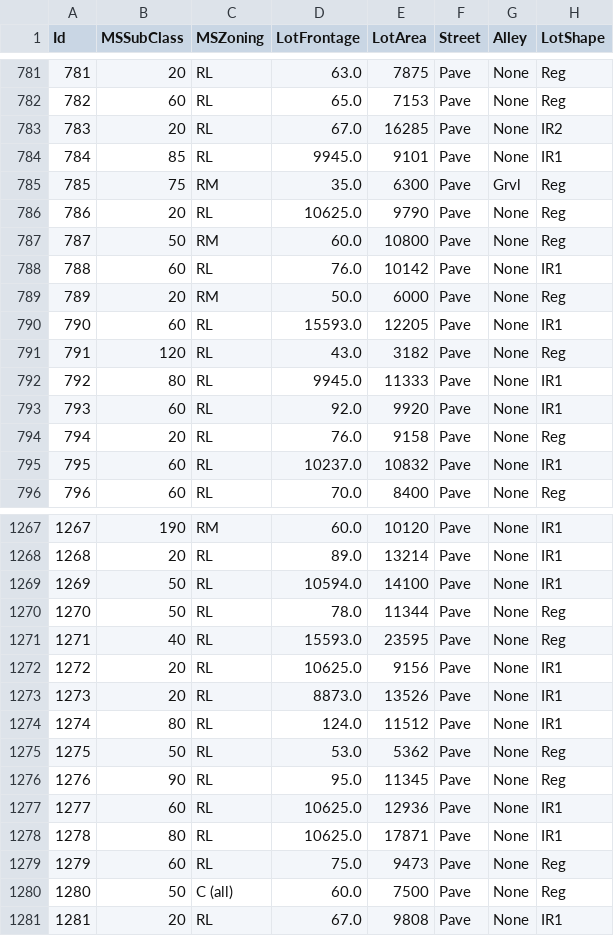
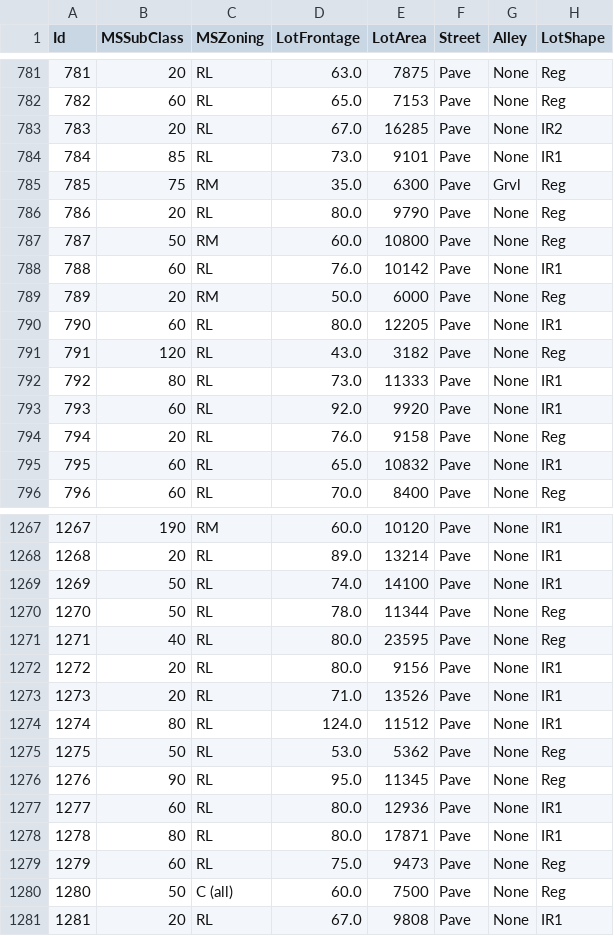
Before and after one commit to ntdsyq/house_price_prediction, a CSV file: results/s1_clean_fulldata.csv, drawn as a sheet; only a part is shown, gaps mark what is left out; the diff covers the shown part only; the diff names each change by its address in the sheet, - before the commit and + after, or states it on an @@ line.

```diff
--- a/results/s1_clean_fulldata.csv
+++ b/results/s1_clean_fulldata.csv
-D784 (LotFrontage): 9945.0
+D784 (LotFrontage): 73.0
-D786 (LotFrontage): 10625.0
+D786 (LotFrontage): 80.0
-D790 (LotFrontage): 15593.0
+D790 (LotFrontage): 80.0
-D792 (LotFrontage): 9945.0
+D792 (LotFrontage): 73.0
-D795 (LotFrontage): 10237.0
+D795 (LotFrontage): 65.0
-D1269 (LotFrontage): 10594.0
+D1269 (LotFrontage): 74.0
-D1271 (LotFrontage): 15593.0
+D1271 (LotFrontage): 80.0
-D1272 (LotFrontage): 10625.0
+D1272 (LotFrontage): 80.0
-D1273 (LotFrontage): 8873.0
+D1273 (LotFrontage): 71.0
-D1277:D1278 (LotFrontage): 10625.0
+D1277:D1278 (LotFrontage): 80.0
```
Also changed, not shown: 178 edited cells elsewhere in this file, results/s1_clean_reducedata.csv, results/s2_clean_dummified.csv, 9 other files.
